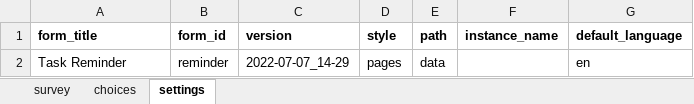
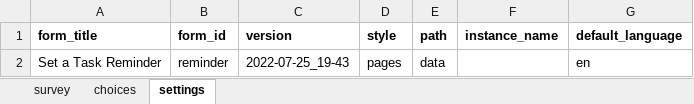
Before and after one commit to gitcliff/mydhi-cht-config, an Excel workbook: config/forms/app/reminder.xlsx, sheet settings, drawn as a sheet; values as stored, in another font and other column widths than the file's, no borders; charts and pictures not drawn; the diff names each change by its address in the sheet, - before the commit and + after, or states it on an @@ line.

```diff
--- a/config/forms/app/reminder.xlsx (sheet settings)
+++ b/config/forms/app/reminder.xlsx (sheet settings)
-A2 (form_title): Task Reminder
+A2 (form_title): Set a Task Reminder
-C2 (version): 2022-07-07_14-29
+C2 (version): 2022-07-25_19-43
```
Also changed, not shown: sheet survey, 3 other files.
